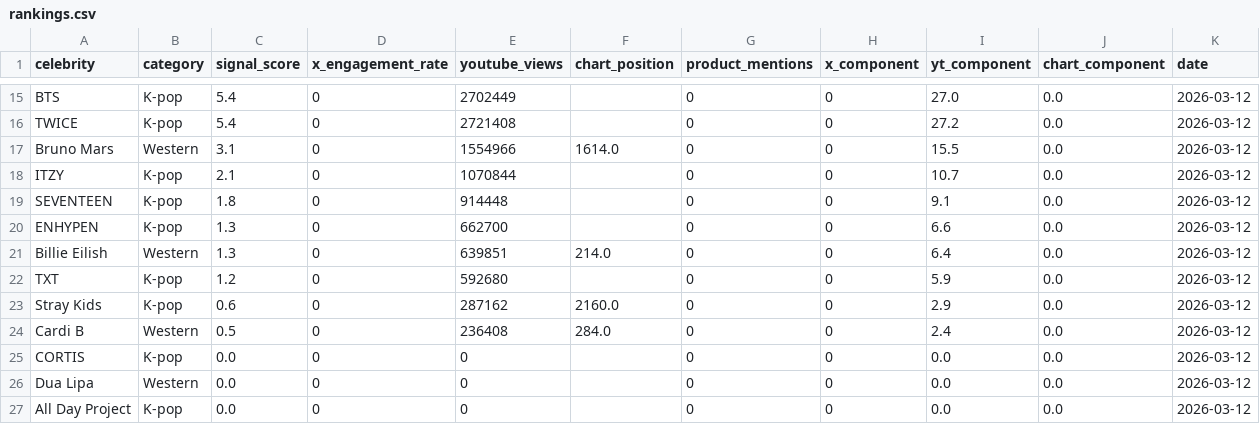
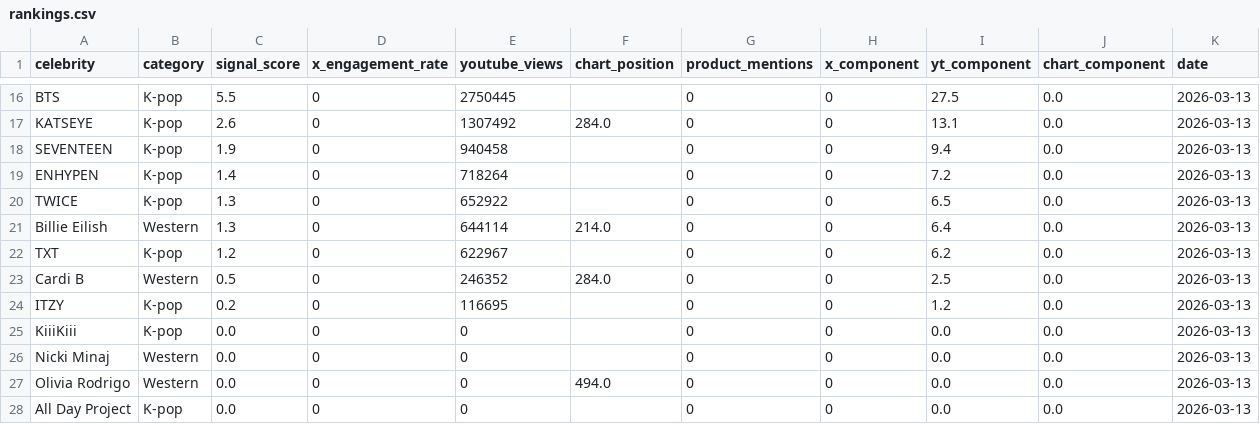
Before and after one commit to helloemzy/fandom-tracker, a CSV file: data/rankings.csv, drawn as a sheet; only a part is shown, gaps mark what is left out; removed rows and columns are numbered as before the commit, all else as after; the diff covers the shown part only; the diff names each change by its address in the sheet, - before the commit and + after, or states it on an @@ line.

```diff
--- a/data/rankings.csv
+++ b/data/rankings.csv
-C16 (signal_score): 5.4
+C16 (signal_score): 5.5
-E16 (youtube_views): 2702449
+E16 (youtube_views): 2750445
-I16 (yt_component): 27.0
+I16 (yt_component): 27.5
-K16 (date): 2026-03-12
+K16 (date): 2026-03-13
-row 16: TWICE | K-pop | 5.4 | 0 | 2721408 |  | 0 | 0 | 27.2 | 0.0 | 2026-03-12
-row 17: Bruno Mars | Western | 3.1 | 0 | 1554966 | 1614.0 | 0 | 0 | 15.5 | 0.0 | 2026-03-12
-A17 (celebrity): ITZY
+A17 (celebrity): KATSEYE
-C17 (signal_score): 2.1
+C17 (signal_score): 2.6
-E17 (youtube_views): 1070844
+E17 (youtube_views): 1307492
-F17 (chart_position): (empty)
+F17 (chart_position): 284.0
-I17 (yt_component): 10.7
+I17 (yt_component): 13.1
-K17:K19 (date): 2026-03-12
+K17:K19 (date): 2026-03-13
-C18 (signal_score): 1.8
+C18 (signal_score): 1.9
-E18 (youtube_views): 914448
+E18 (youtube_views): 940458
-I18 (yt_component): 9.1
+I18 (yt_component): 9.4
-C19 (signal_score): 1.3
+C19 (signal_score): 1.4
-E19 (youtube_views): 662700
+E19 (youtube_views): 718264
-I19 (yt_component): 6.6
+I19 (yt_component): 7.2
+row 20: TWICE | K-pop | 1.3 | 0 | 652922 |  | 0 | 0 | 6.5 | 0.0 | 2026-03-13
-E21 (youtube_views): 639851
+E21 (youtube_views): 644114
-K21:K22 (date): 2026-03-12
+K21:K22 (date): 2026-03-13
-E22 (youtube_views): 592680
+E22 (youtube_views): 622967
-I22 (yt_component): 5.9
+I22 (yt_component): 6.2
-row 23: Stray Kids | K-pop | 0.6 | 0 | 287162 | 2160.0 | 0 | 0 | 2.9 | 0.0 | 2026-03-12
-E23 (youtube_views): 236408
+E23 (youtube_views): 246352
-I23 (yt_component): 2.4
+I23 (yt_component): 2.5
-K23 (date): 2026-03-12
+K23 (date): 2026-03-13
+row 24: ITZY | K-pop | 0.2 | 0 | 116695 |  | 0 | 0 | 1.2 | 0.0 | 2026-03-13
-A25 (celebrity): CORTIS
+A25 (celebrity): KiiiKiii
-K25:K26 (date): 2026-03-12
+K25:K26 (date): 2026-03-13
-A26 (celebrity): Dua Lipa
+A26 (celebrity): Nicki Minaj
+row 27: Olivia Rodrigo | Western | 0.0 | 0 | 0 | 494.0 | 0 | 0 | 0.0 | 0.0 | 2026-03-13
-K28 (date): 2026-03-12
+K28 (date): 2026-03-13
```
Also changed, not shown: 3 added rows, 3 removed rows and 37 edited cells elsewhere in this file, data/youtube_data.csv.
